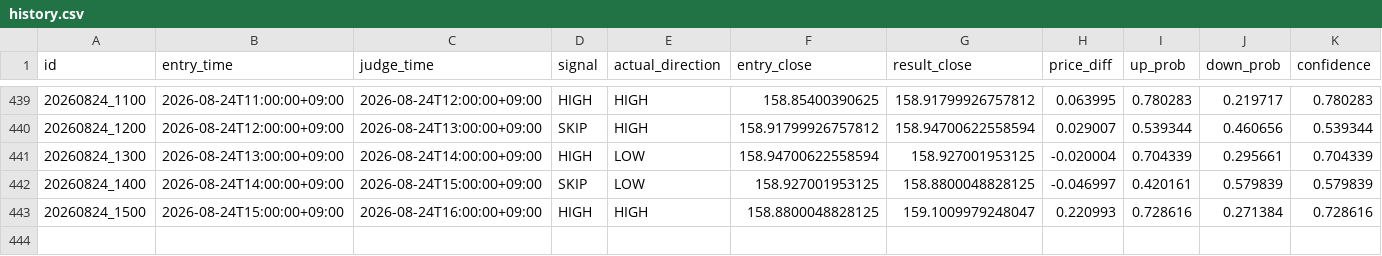
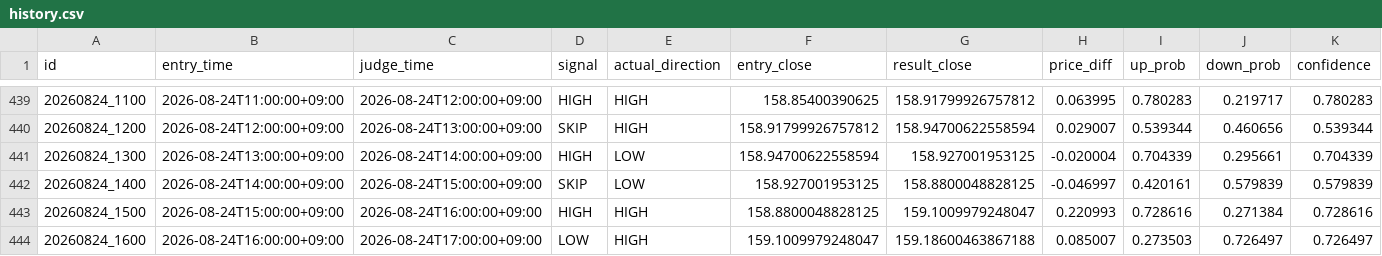
Before and after one commit to jv8gbf476b-ctrl/BO_AI_RUN, a CSV file: history.csv, drawn as a sheet; only a part is shown, gaps mark what is left out; rows hold the shown columns only; the diff names each change by its address in the sheet, - before the commit and + after, or states it on an @@ line.

```diff
--- a/history.csv
+++ b/history.csv
+row 444: 20260824_1600 | 2026-08-24T16:00:00+09:00 | 2026-08-24T17:00:00+09:00 | LOW | HIGH | 159.1009979248047 | 159.18600463867188 | 0.085007 | 0.273503 | 0.726497 | 0.726497
```
Also changed, not shown: 1 other file.
